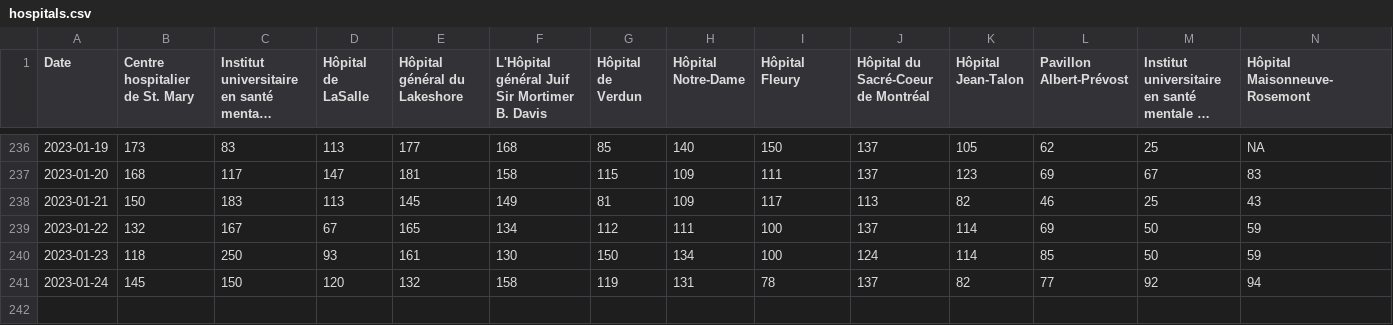
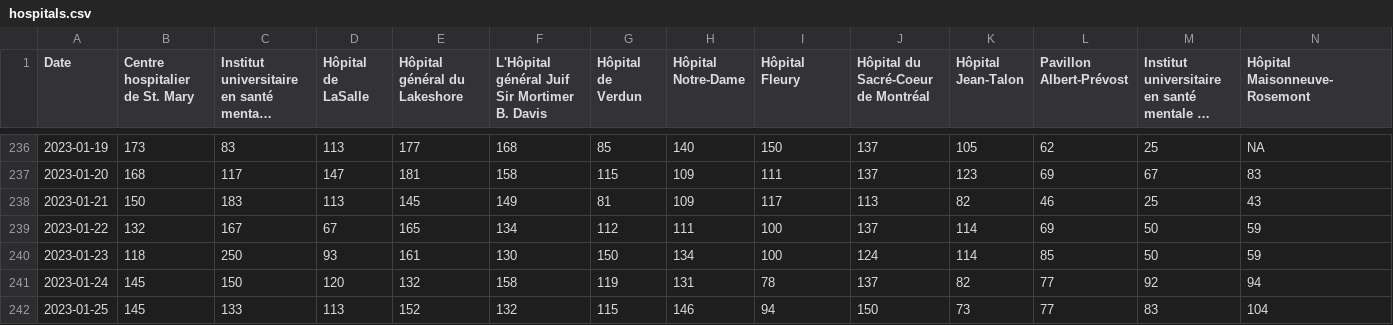
Before and after one commit to jlomako/hospital-occupancy-tracker-R, a CSV file: data/hospitals.csv, drawn as a sheet; only a part is shown, gaps mark what is left out; long unchanged cells end in …; rows hold the shown columns only; the diff names each change by its address in the sheet, - before the commit and + after, or states it on an @@ line.

```diff
--- a/data/hospitals.csv
+++ b/data/hospitals.csv
+row 242: 2023-01-25 | 145 | 133 | 113 | 152 | 132 | 115 | 146 | 94 | 150 | 73 | 77 | 83 | 104
```
Also changed, not shown: 1 other file.
